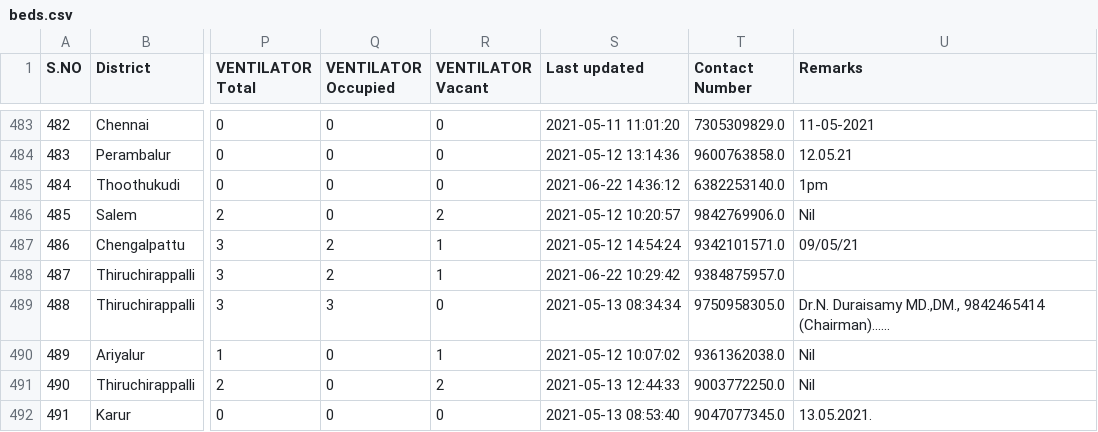
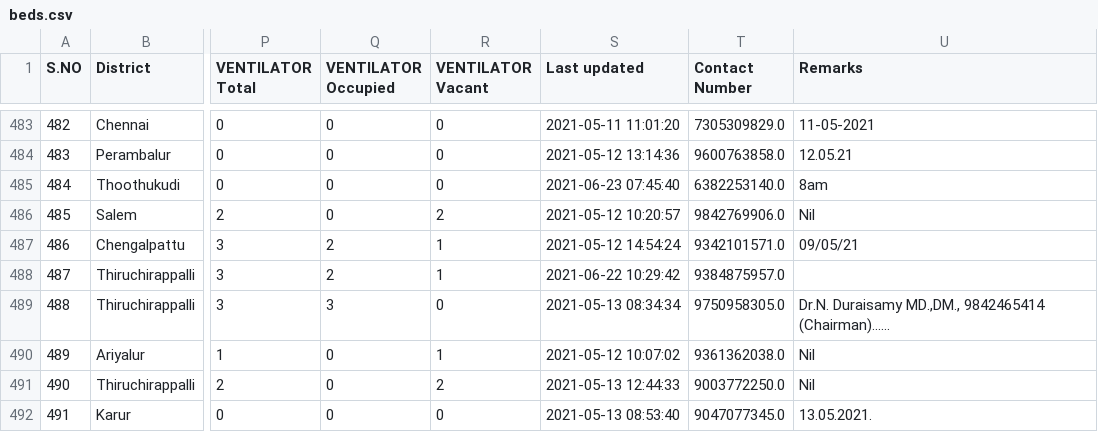
Before and after one commit to mskian/tamil-nadu-covid-beds-api, a CSV file: data/beds.csv, drawn as a sheet; only a part is shown, gaps mark what is left out; the diff covers the shown part only; the diff names each change by its address in the sheet, - before the commit and + after, or states it on an @@ line.

```diff
--- a/data/beds.csv
+++ b/data/beds.csv
-S485 (Last updated): 2021-06-22 14:36:12
+S485 (Last updated): 2021-06-23 07:45:40
-U485 (Remarks): 1pm
+U485 (Remarks): 8am
```
Also changed, not shown: 26 edited cells elsewhere in this file, 1 other file.
